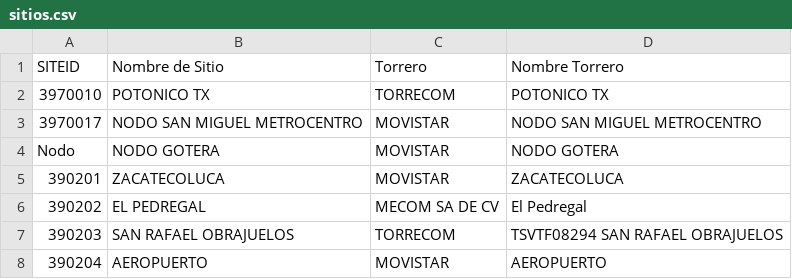
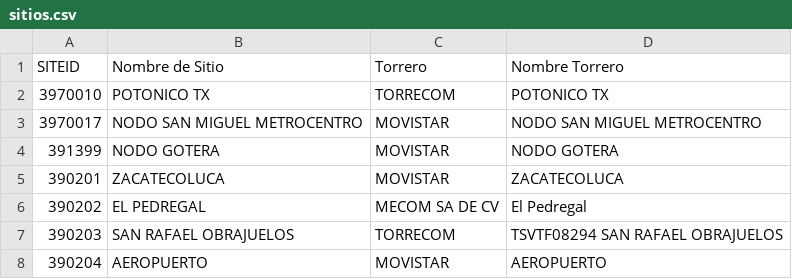
Before and after one commit to jr0447951-spec/app-accesos, a CSV file: sitios.csv, drawn as a sheet; only a part is shown.

Commit message:
Update sitios.csv

```diff
--- a/sitios.csv
+++ b/sitios.csv
@@ -3,3 +3,3 @@ SITEID;Nombre de Sitio;Torrero;Nombre Torrero
 3970017;NODO SAN MIGUEL METROCENTRO;MOVISTAR;NODO SAN MIGUEL METROCENTRO
-Nodo;NODO GOTERA;MOVISTAR;NODO GOTERA
+391399;NODO GOTERA;MOVISTAR;NODO GOTERA
 390201;ZACATECOLUCA ;MOVISTAR;ZACATECOLUCA
```
